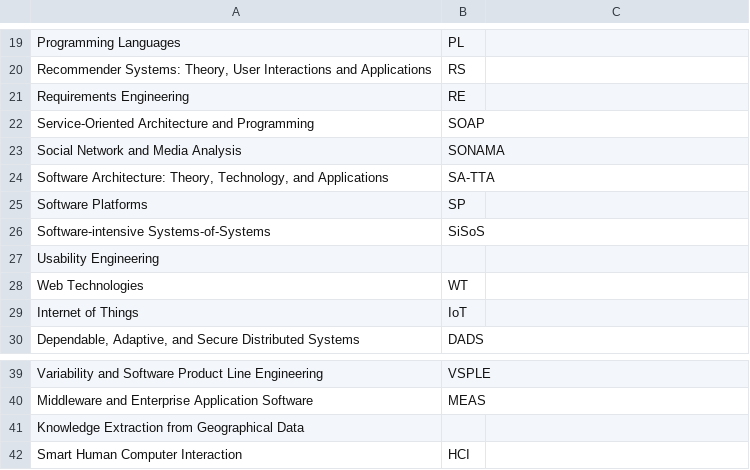
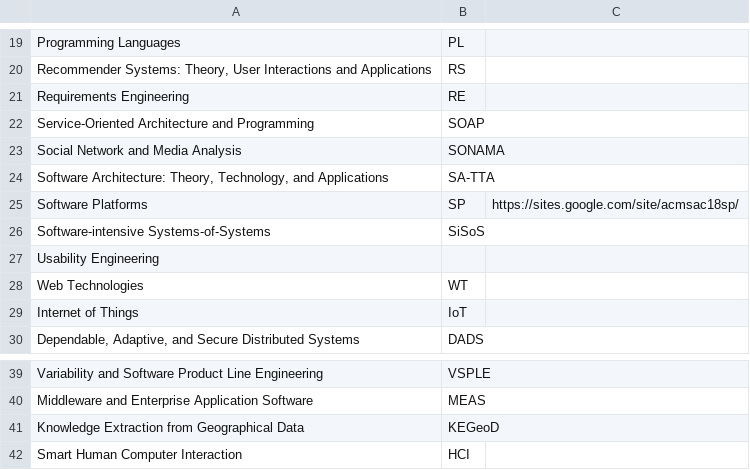
Before and after one commit to tomas-cerny/SAC, a CSV file: sac2018/data2018/tracks2018.csv, drawn as a sheet; only a part is shown, gaps mark what is left out.

Commit message:
sp, kegeod

```diff
--- a/sac2018/data2018/tracks2018.csv
+++ b/sac2018/data2018/tracks2018.csv
@@ -24,3 +24,3 @@ Social Network and Media Analysis   ;  SONAMA;
 Software Architecture: Theory, Technology, and Applications   ;  SA-TTA;
-Software Platforms   ;  SP;
+Software Platforms   ;  SP;https://sites.google.com/site/acmsac18sp/
 Software-intensive Systems-of-Systems   ;  SiSoS;
@@ -40,3 +40,3 @@ Variability and Software Product Line Engineering   ;  VSPLE;
 Middleware and Enterprise Application Software   ;  MEAS;
-Knowledge Extraction from Geographical Data  ;;
+Knowledge Extraction from Geographical Data  ; KEGeoD;
 Smart Human Computer Interaction   ;  HCI;
```
